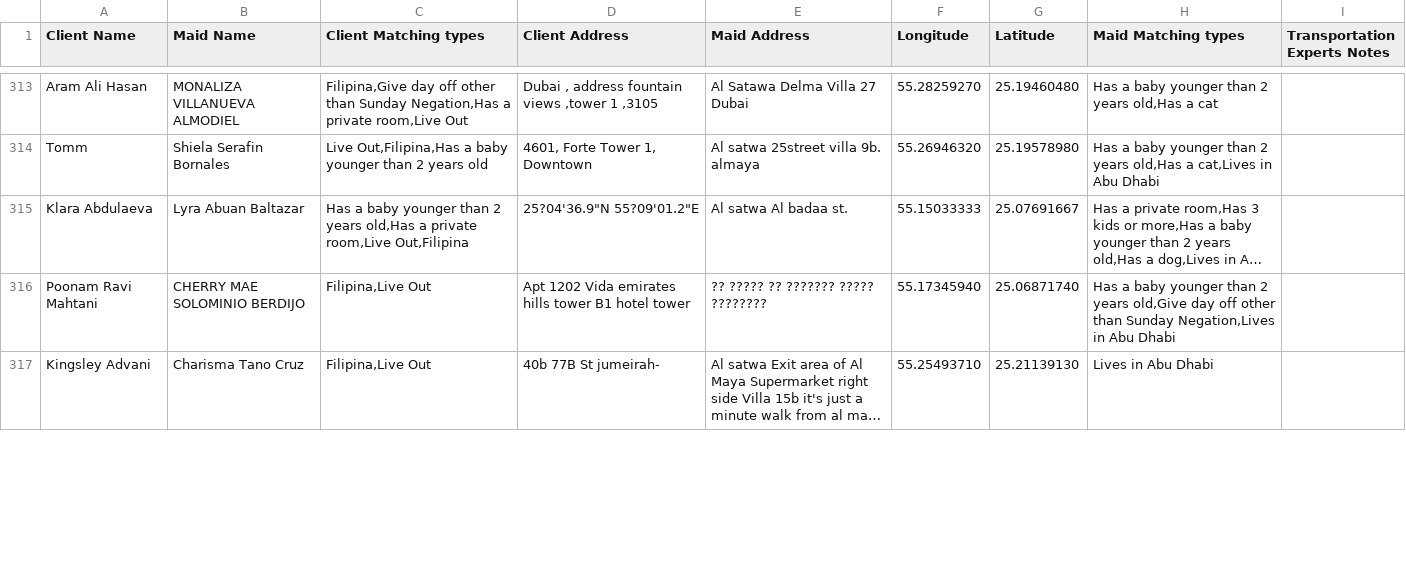
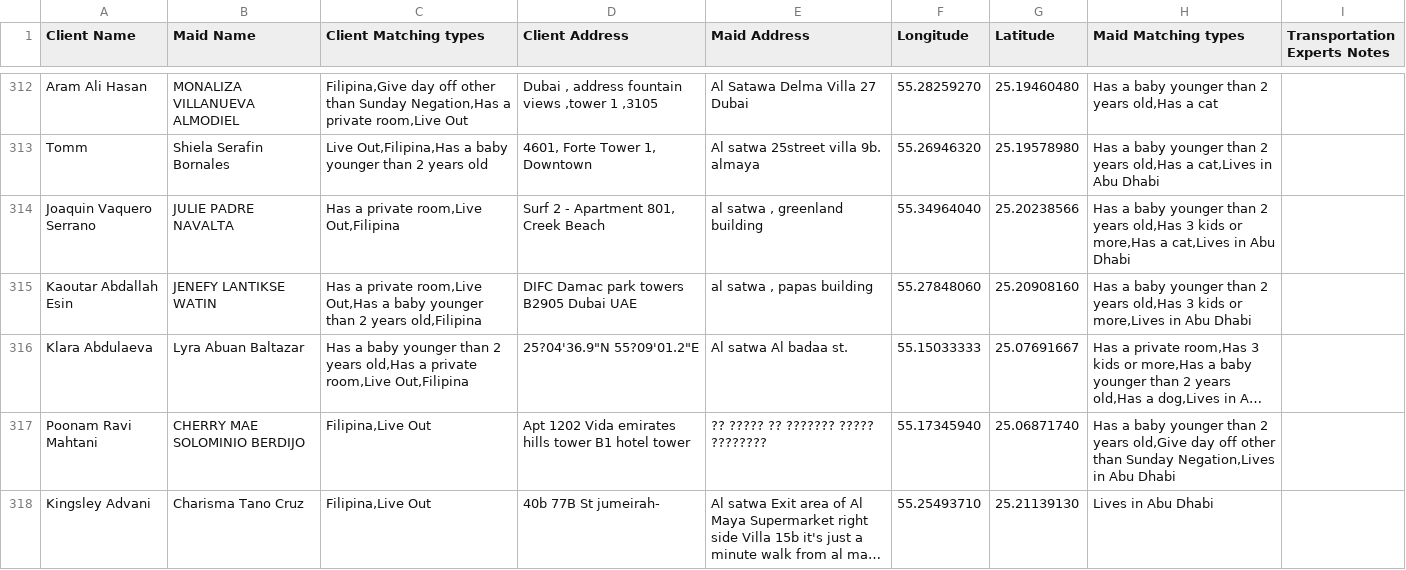
Before and after one commit to charbelchdid/map, a CSV file: ActiveClients.csv, drawn as a sheet; only a part is shown, gaps mark what is left out; long unchanged cells end in …; the diff covers the shown part only; the diff names each change by its address in the sheet, - before the commit and + after, or states it on an @@ line.

Commit message:
Update Live-out Clients Tracking   AVAILABLE CSV on 2025-06-26T21:52:45.926Z

```diff
--- a/ActiveClients.csv
+++ b/ActiveClients.csv
+row 314: Joaquin Vaquero Serrano | JULIE PADRE NAVALTA | Has a private room,Live Out,Filipina | Surf 2 - Apartment 801, Creek Beach | al satwa , greenland building | 55.34964040 | 25.20238566 | Has a baby younger than 2 years old,Has 3 kids or more,Has a cat,Lives in Abu Dhabi
+row 315: Kaoutar Abdallah Esin | JENEFY LANTIKSE WATIN | Has a private room,Live Out,Has a baby younger than 2 years old,Filipina | DIFC Damac park towers B2905 Dubai UAE | al satwa , papas building | 55.27848060 | 25.20908160 | Has a baby younger than 2 years old,Has 3 kids or more,Lives in Abu Dhabi
```
Also changed, not shown: 3 added rows, 4 removed rows and 4 edited cells elsewhere in this file.
